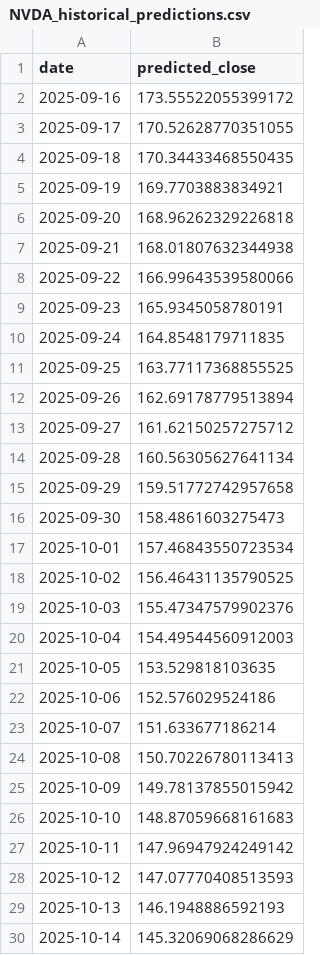
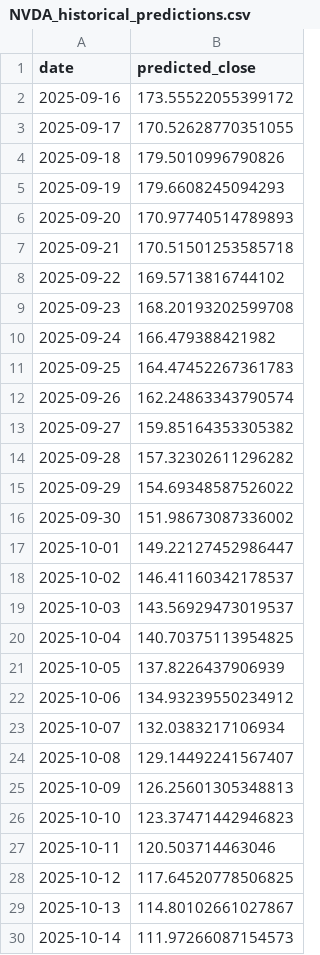
Before and after one commit to callmeflamee/Stock_Predictor_Pro, a CSV file: public/predictions/NVDA_historical_predictions.csv, drawn as a sheet; only a part is shown; the diff covers the shown part only.

```diff
--- a/public/predictions/NVDA_historical_predictions.csv
+++ b/public/predictions/NVDA_historical_predictions.csv
@@ -3,28 +3,28 @@ date,predicted_close
 2025-09-17,170.52628770351055
-2025-09-18,170.34433468550435
-2025-09-19,169.7703883834921
-2025-09-20,168.96262329226818
-2025-09-21,168.01807632344938
-2025-09-22,166.99643539580066
-2025-09-23,165.9345058780191
-2025-09-24,164.8548179711835
-2025-09-25,163.77117368855525
-2025-09-26,162.69178779513894
-2025-09-27,161.62150257275712
-2025-09-28,160.56305627641134
-2025-09-29,159.51772742957658
-2025-09-30,158.4861603275473
-2025-10-01,157.46843550723534
-2025-10-02,156.46431135790525
-2025-10-03,155.47347579902376
-2025-10-04,154.49544560912003
-2025-10-05,153.529818103635
-2025-10-06,152.576029524186
-2025-10-07,151.633677186214
-2025-10-08,150.70226780113413
-2025-10-09,149.78137855015942
-2025-10-10,148.87059668161683
-2025-10-11,147.96947924249142
-2025-10-12,147.07770408513593
-2025-10-13,146.1948886592193
-2025-10-14,145.32069068286629
+2025-09-18,179.5010996790826
+2025-09-19,179.6608245094293
+2025-09-20,170.97740514789893
+2025-09-21,170.51501253585718
+2025-09-22,169.5713816744102
+2025-09-23,168.20193202599708
+2025-09-24,166.479388421982
+2025-09-25,164.47452267361783
+2025-09-26,162.24863343790574
+2025-09-27,159.85164353305382
+2025-09-28,157.32302611296282
+2025-09-29,154.69348587526022
+2025-09-30,151.98673087336002
+2025-10-01,149.22127452986447
+2025-10-02,146.41160342178537
+2025-10-03,143.56929473019537
+2025-10-04,140.70375113954825
+2025-10-05,137.8226437906939
+2025-10-06,134.93239550234912
+2025-10-07,132.0383217106934
+2025-10-08,129.14492241567407
+2025-10-09,126.25601305348813
+2025-10-10,123.37471442946823
+2025-10-11,120.503714463046
+2025-10-12,117.64520778506825
+2025-10-13,114.80102661027867
+2025-10-14,111.97266087154573
```
Also changed, not shown: 3 added rows and 2 edited cells elsewhere in this file, public/predictions/AAPL_historical_predictions.csv, public/predictions/GOOGL_historical_predictions.csv, 14 other files.
